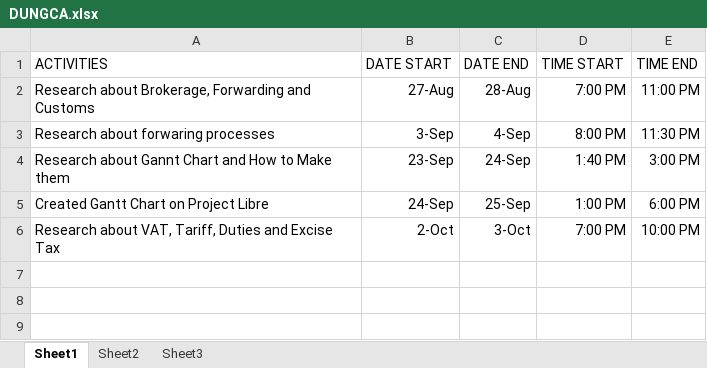
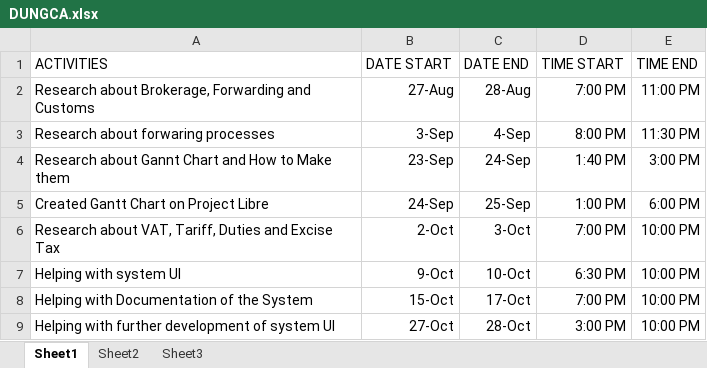
Before and after one commit to sakuragi214/SE_FW1, an Excel workbook: DUNGCA.xlsx, sheet Sheet1, drawn as a sheet; values as stored, in another font and other column widths than the file's, no borders; the diff names each change by its address in the sheet, - before the commit and + after, or states it on an @@ line.

Commit message:
Add files via upload

```diff
--- a/DUNGCA.xlsx (sheet Sheet1)
+++ b/DUNGCA.xlsx (sheet Sheet1)
+row 7: Helping with system UI | 9-Oct | 10-Oct | 6:30 PM | 10:00 PM
+row 8: Helping with Documentation of the System | 15-Oct | 17-Oct | 7:00 PM | 10:00 PM
+row 9: Helping with further development of system UI | 27-Oct | 28-Oct | 3:00 PM | 10:00 PM
```
